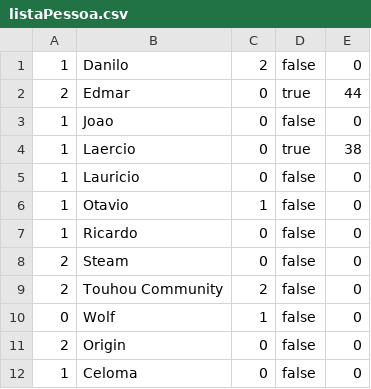
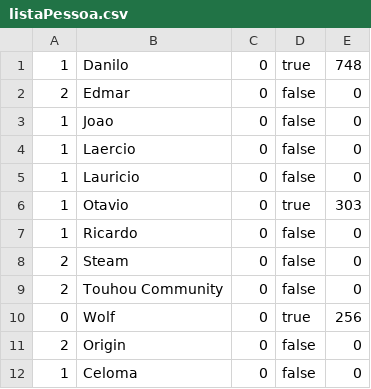
Before and after one commit to MiyazakiLuiz/Biblioteca, a CSV file: Biblioteca/listaPessoa.csv, drawn as a sheet.

Commit message:
Mias bugs fixados e um easter egg

```diff
--- a/Biblioteca/listaPessoa.csv
+++ b/Biblioteca/listaPessoa.csv
@@ -1,11 +1,11 @@
-1,Danilo,2,false,0
-2,Edmar,0,true,44
+1,Danilo,0,true,748
+2,Edmar,0,false,0
 1,Joao,0,false,0
-1,Laercio,0,true,38
+1,Laercio,0,false,0
 1,Lauricio,0,false,0
-1,Otavio,1,false,0
+1,Otavio,0,true,303
 1,Ricardo,0,false,0
 2,Steam,0,false,0
-2,Touhou Community,2,false,0
-0,Wolf,1,false,0
+2,Touhou Community,0,false,0
+0,Wolf,0,true,256
 2,Origin,0,false,0
```
